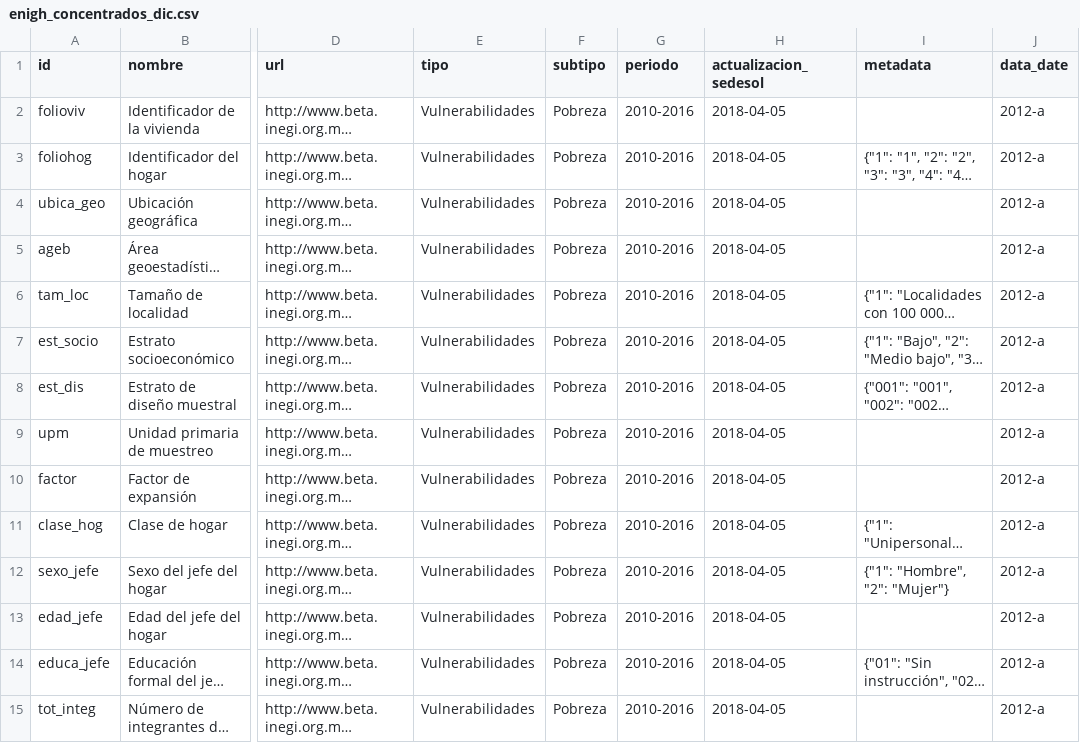
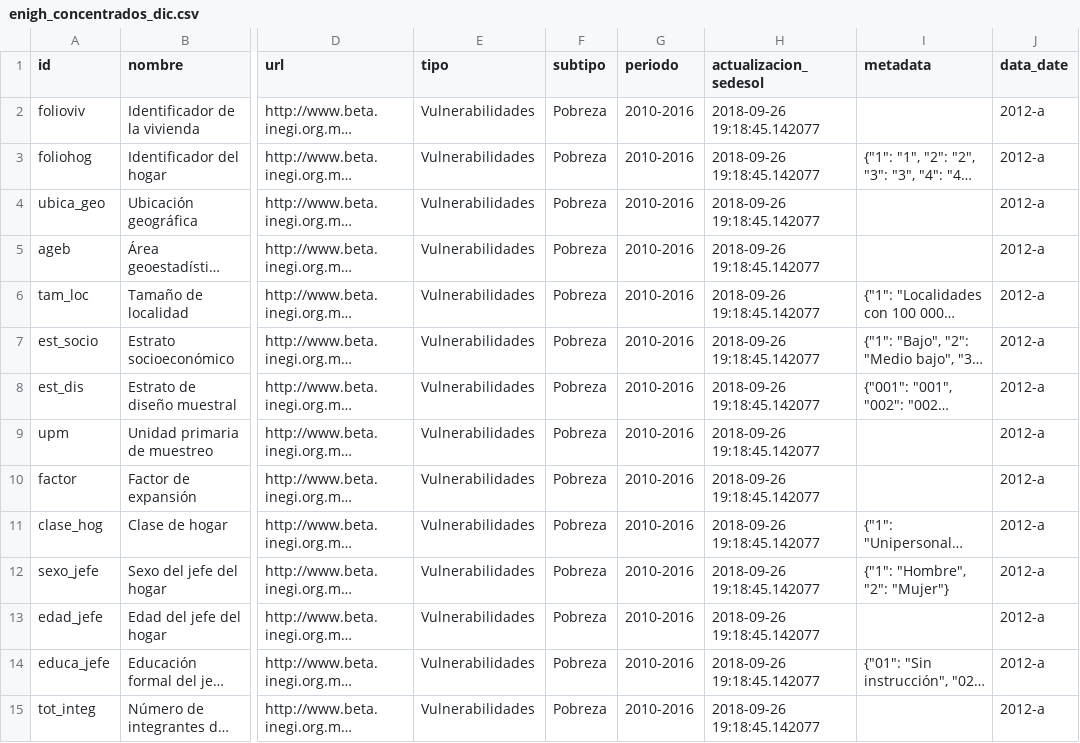
Before and after one commit to plataformapreventiva/politica_preventiva, a CSV file: politica_preventiva/pipelines/ingest/common/dictionaries/enigh_concentrados_dic.csv, drawn as a sheet; only a part is shown, gaps mark what is left out; long unchanged cells end in …; the diff covers the shown part only; the diff names each change by its address in the sheet, - before the commit and + after, or states it on an @@ line.

Commit message:
Run enigh concentrados pipeline

```diff
--- a/politica_preventiva/pipelines/ingest/common/dictionaries/enigh_concentrados_dic.csv
+++ b/politica_preventiva/pipelines/ingest/common/dictionaries/enigh_concentrados_dic.csv
-H2:H15 (actualizacion_sedesol): 2018-04-05
+H2:H15 (actualizacion_sedesol): 2018-09-26 19:18:45.142077
```
Also changed, not shown: 115 edited cells elsewhere in this file, 1 other file.
